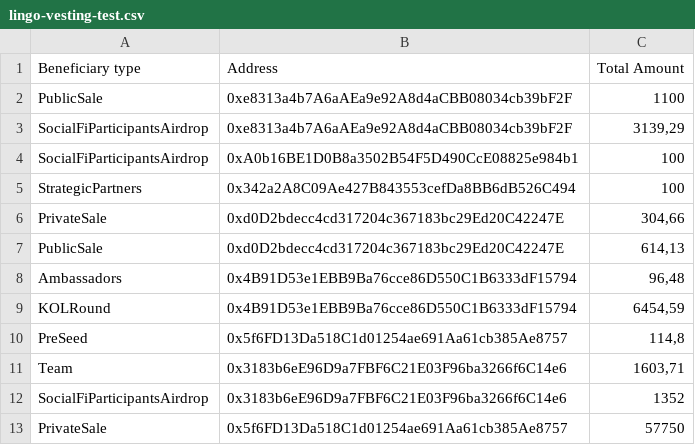
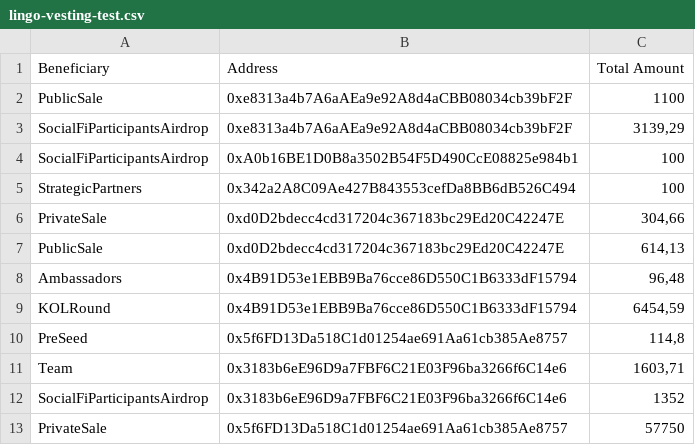
Before and after one commit to avicenne-studio/lingo-token-contracts, a CSV file: utils/lingo-vesting-test.csv, drawn as a sheet.

```diff
--- a/utils/lingo-vesting-test.csv
+++ b/utils/lingo-vesting-test.csv
@@ -1,2 +1,2 @@
-Beneficiary type;Address;Total Amount
+Beneficiary;Address;Total Amount
 PublicSale;0xe8313a4b7A6aAEa9e92A8d4aCBB08034cb39bF2F;1100
```
Also changed, not shown: 1 other file.
